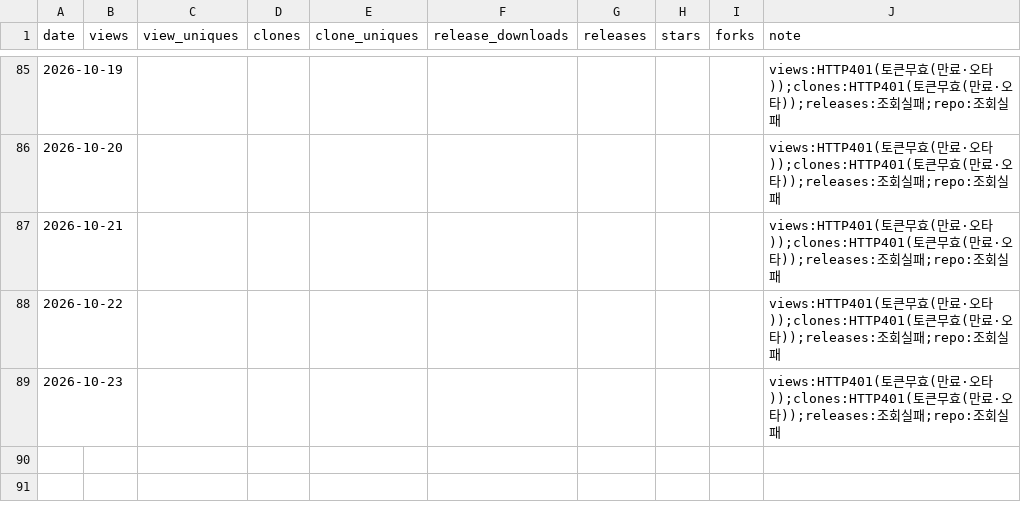
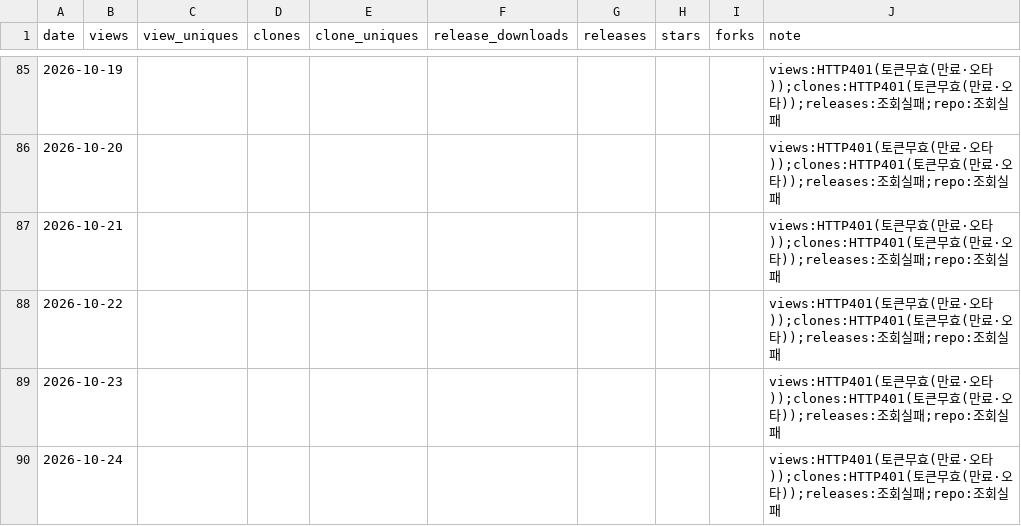
Before and after one commit to rubatoyd/scienceON-mcp, a CSV file: docs/usage.csv, drawn as a sheet; only a part is shown, gaps mark what is left out; the diff names each change by its address in the sheet, - before the commit and + after, or states it on an @@ line.

```diff
--- a/docs/usage.csv
+++ b/docs/usage.csv
+row 90: 2026-10-24 |  |  |  |  |  |  |  |  | views:HTTP401(토큰무효(만료·오타));clones:HTTP401(토큰무효(만료·오타));releases:조회실패;repo:조회실패
```
Also changed, not shown: 2 other files.
